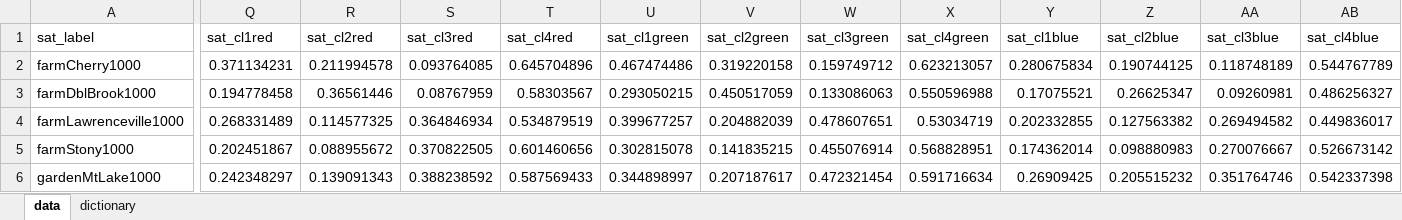
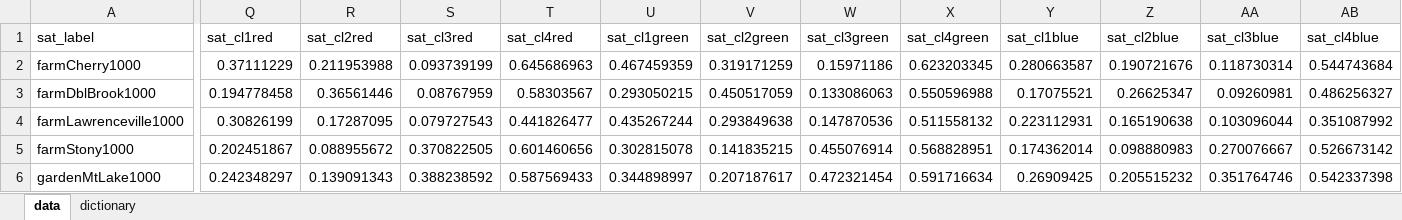
Before and after one commit to Imageomics/Andromeda, an Excel workbook: datasets/satelliteData/satRgbFinal4_1000ft.xlsx, sheet data, drawn as a sheet; only a part is shown, gaps mark what is left out; values as stored, in another font and other column widths than the file's, no borders; the diff covers the shown part only; the diff names each change by its address in the sheet, - before the commit and + after, or states it on an @@ line.

```diff
--- a/datasets/satelliteData/satRgbFinal4_1000ft.xlsx (sheet data)
+++ b/datasets/satelliteData/satRgbFinal4_1000ft.xlsx (sheet data)
-Q2 (sat_cl1red): 0.371134231
+Q2 (sat_cl1red): 0.37111229
-R2 (sat_cl2red): 0.211994578
+R2 (sat_cl2red): 0.211953988
-S2 (sat_cl3red): 0.093764085
+S2 (sat_cl3red): 0.093739199
-T2 (sat_cl4red): 0.645704896
+T2 (sat_cl4red): 0.645686963
-U2 (sat_cl1green): 0.467474486
+U2 (sat_cl1green): 0.467459359
-V2 (sat_cl2green): 0.319220158
+V2 (sat_cl2green): 0.319171259
-W2 (sat_cl3green): 0.159749712
+W2 (sat_cl3green): 0.15971186
-X2 (sat_cl4green): 0.623213057
+X2 (sat_cl4green): 0.623203345
-Y2 (sat_cl1blue): 0.280675834
+Y2 (sat_cl1blue): 0.280663587
-Z2 (sat_cl2blue): 0.190744125
+Z2 (sat_cl2blue): 0.190721676
-AA2 (sat_cl3blue): 0.118748189
+AA2 (sat_cl3blue): 0.118730314
-AB2 (sat_cl4blue): 0.544767789
+AB2 (sat_cl4blue): 0.544743684
-Q4 (sat_cl1red): 0.268331489
+Q4 (sat_cl1red): 0.30826199
-R4 (sat_cl2red): 0.114577325
+R4 (sat_cl2red): 0.17287095
-S4 (sat_cl3red): 0.364846934
+S4 (sat_cl3red): 0.079727543
-T4 (sat_cl4red): 0.534879519
+T4 (sat_cl4red): 0.441826477
-U4 (sat_cl1green): 0.399677257
+U4 (sat_cl1green): 0.435267244
-V4 (sat_cl2green): 0.204882039
+V4 (sat_cl2green): 0.293849638
-W4 (sat_cl3green): 0.478607651
+W4 (sat_cl3green): 0.147870536
-X4 (sat_cl4green): 0.53034719
+X4 (sat_cl4green): 0.511558132
-Y4 (sat_cl1blue): 0.202332855
+Y4 (sat_cl1blue): 0.223112931
-Z4 (sat_cl2blue): 0.127563382
+Z4 (sat_cl2blue): 0.165190638
-AA4 (sat_cl3blue): 0.269494582
+AA4 (sat_cl3blue): 0.103096044
-AB4 (sat_cl4blue): 0.449836017
+AB4 (sat_cl4blue): 0.351087992
```
Also changed, not shown: 2 added rows and 87 edited cells elsewhere in this sheet, datasets/satelliteData/satHsvFinal4.xlsx, datasets/satelliteData/satHsvFinal4_1000ft.xlsx, 5 other files.
